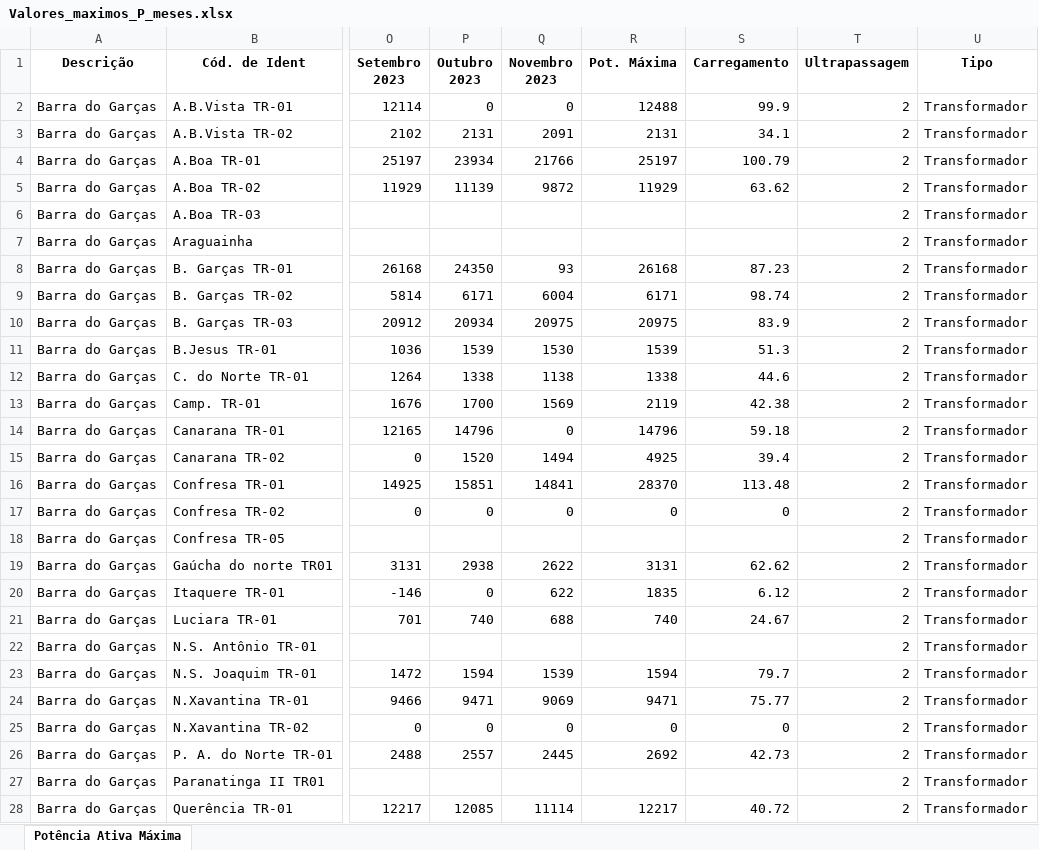
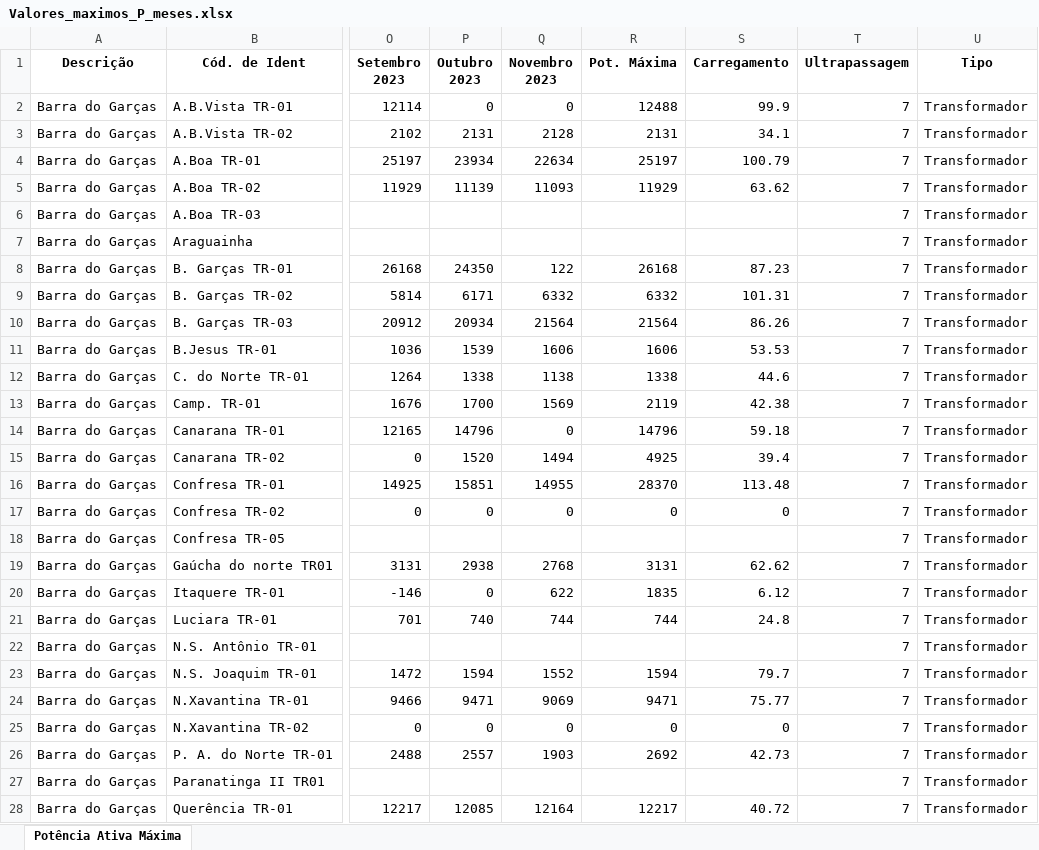
Before and after one commit to Arthuow/ASPO, an Excel workbook: pages/Valores_maximos_P_meses.xlsx, sheet Potência Ativa Máxima, drawn as a sheet; only a part is shown, gaps mark what is left out; values as stored, in another font and other column widths than the file's, no borders; the diff covers the shown part only; the diff names each change by its address in the sheet, - before the commit and + after, or states it on an @@ line.

```diff
--- a/pages/Valores_maximos_P_meses.xlsx (sheet Potência Ativa Máxima)
+++ b/pages/Valores_maximos_P_meses.xlsx (sheet Potência Ativa Máxima)
-T2:T28 (Ultrapassagem): 2
+T2:T28 (Ultrapassagem): 7
-Q3 (Novembro 2023): 2091
+Q3 (Novembro 2023): 2128
-Q4 (Novembro 2023): 21766
+Q4 (Novembro 2023): 22634
-Q5 (Novembro 2023): 9872
+Q5 (Novembro 2023): 11093
-Q8 (Novembro 2023): 93
+Q8 (Novembro 2023): 122
-Q9 (Novembro 2023): 6004
+Q9 (Novembro 2023): 6332
-R9 (Pot. Máxima): 6171
+R9 (Pot. Máxima): 6332
-S9 (Carregamento): 98.74
+S9 (Carregamento): 101.31
-Q10 (Novembro 2023): 20975
+Q10 (Novembro 2023): 21564
-R10 (Pot. Máxima): 20975
+R10 (Pot. Máxima): 21564
-S10 (Carregamento): 83.9
+S10 (Carregamento): 86.26
-Q11 (Novembro 2023): 1530
+Q11 (Novembro 2023): 1606
-R11 (Pot. Máxima): 1539
+R11 (Pot. Máxima): 1606
-S11 (Carregamento): 51.3
+S11 (Carregamento): 53.53
-Q16 (Novembro 2023): 14841
+Q16 (Novembro 2023): 14955
-Q19 (Novembro 2023): 2622
+Q19 (Novembro 2023): 2768
-Q21 (Novembro 2023): 688
+Q21 (Novembro 2023): 744
-R21 (Pot. Máxima): 740
+R21 (Pot. Máxima): 744
-S21 (Carregamento): 24.67
+S21 (Carregamento): 24.8
-Q23 (Novembro 2023): 1539
+Q23 (Novembro 2023): 1552
-Q26 (Novembro 2023): 2445
+Q26 (Novembro 2023): 1903
-Q28 (Novembro 2023): 11114
+Q28 (Novembro 2023): 12164
```
Also changed, not shown: 1604 edited cells elsewhere in this sheet, Taxa de Crescimento.xlsx, Valores_maximos_P_meses.xlsx, 2 other files.
